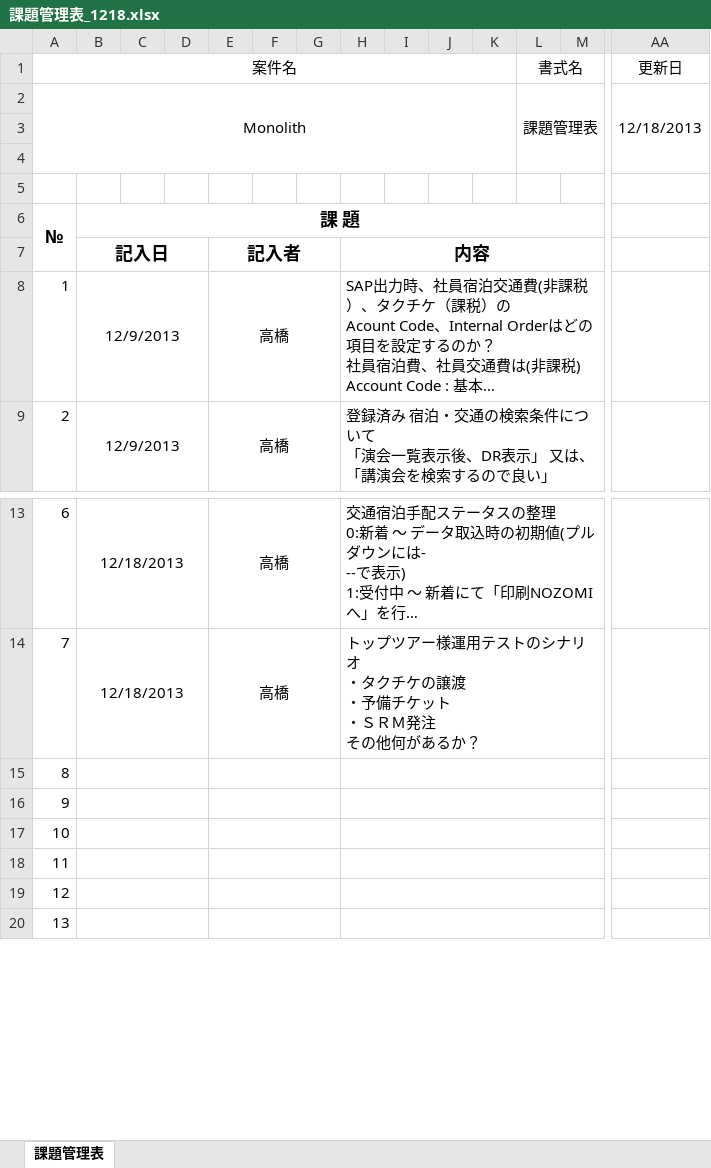
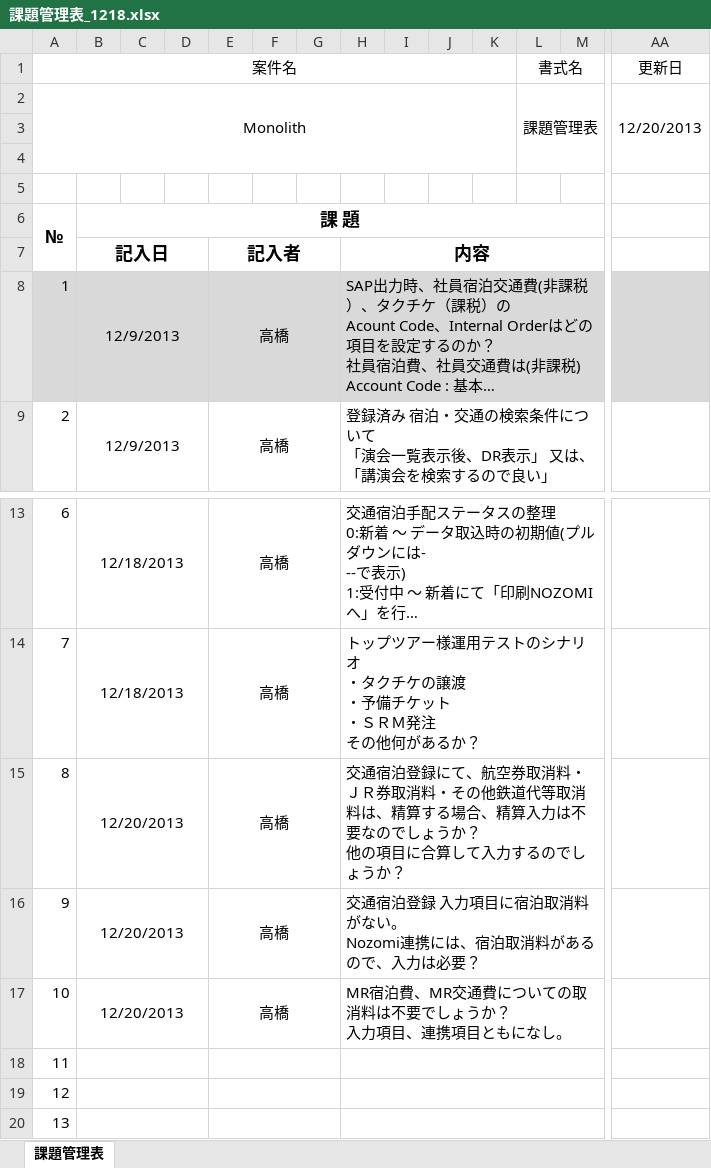
Before and after one commit to MakoYamada/pj_monolith, an Excel workbook: 40 課題管理表/課題管理表_1218.xlsx, sheet 課題管理表, drawn as a sheet; only a part is shown, gaps mark what is left out; long unchanged cells end in …; values as stored, in another font and other column widths than the file's, no borders; charts and pictures not drawn; ↵ is a line break in a cell; the diff covers the shown part only; the diff names each change by its address in the sheet, - before the commit and + after, or states it on an @@ line.

Commit message:
Vss2Git

```diff
--- a/40 課題管理表/課題管理表_1218.xlsx (sheet 課題管理表)
+++ b/40 課題管理表/課題管理表_1218.xlsx (sheet 課題管理表)
-AA2 (更新日): 12/18/2013
+AA2 (更新日): 12/20/2013
-A8:AA8 fill: none
+A8:AA8 fill: #D9D9D9
-B15:B17: (empty)
+B15:B17: 12/20/2013
-E15:E17: (empty)
+E15:E17: 高橋
-H15: (empty)
+H15: 交通宿泊登録にて、航空券取消料・ＪＲ券取消料・その他鉄道代等取消料は、精算する場合、精算入力は不要なのでしょうか？ ↵ 他の項目に合算して入力するのでしょうか？
-H16: (empty)
+H16: 交通宿泊登録 入力項目に宿泊取消料がない。 ↵ Nozomi連携には、宿泊取消料があるので、入力は必要？
-H17: (empty)
+H17: MR宿泊費、MR交通費についての取消料は不要でしょうか？ ↵ 入力項目、連携項目ともになし。
```
Also changed, not shown: cell formats elsewhere in this sheet.
